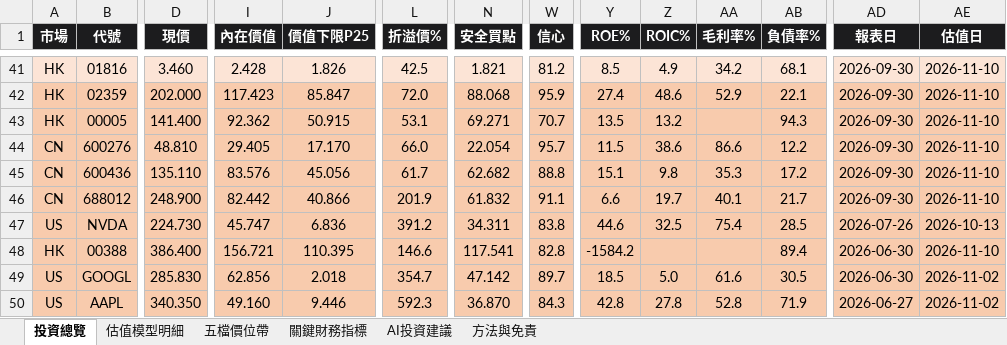
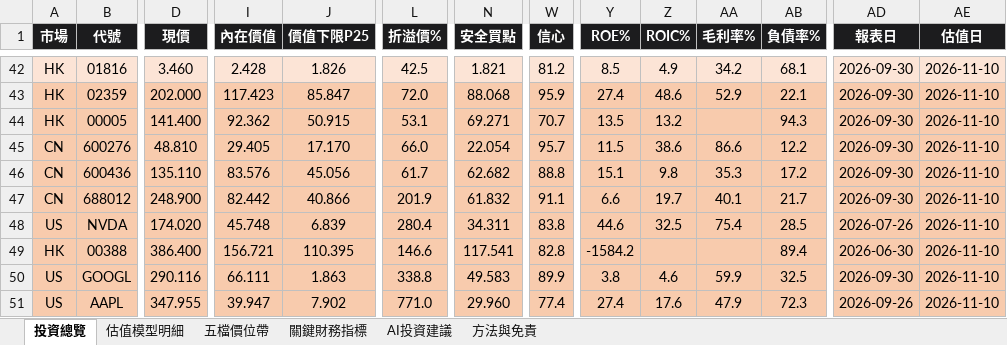
Before and after one commit to wbensonw/AI_stock_intrinsic_value, an Excel workbook: docs/reports/內在價值報告_20261110.xlsx, sheet 投資總覽, drawn as a sheet; only a part is shown, gaps mark what is left out; values as stored, in another font and other column widths than the file's, no borders; conditional formats not drawn; addresses are those after the commit; the diff covers the shown part only; the diff names each change by its address in the sheet, - before the commit and + after, or states it on an @@ line.

```diff
--- a/docs/reports/內在價值報告_20261110.xlsx (sheet 投資總覽)
+++ b/docs/reports/內在價值報告_20261110.xlsx (sheet 投資總覽)
-D48 (現價): 224.730
+D48 (現價): 174.020
-I48 (內在價值): 45.747
+I48 (內在價值): 45.748
-J48 (價值下限P25): 6.836
+J48 (價值下限P25): 6.839
-L48 (折溢價%): 391.2
+L48 (折溢價%): 280.4
-AE48 (估值日): 2026-10-13
+AE48 (估值日): 2026-11-10
-D50 (現價): 285.830
+D50 (現價): 290.116
-I50 (內在價值): 62.856
+I50 (內在價值): 66.111
-J50 (價值下限P25): 2.018
+J50 (價值下限P25): 1.863
-L50 (折溢價%): 354.7
+L50 (折溢價%): 338.8
-N50 (安全買點): 47.142
+N50 (安全買點): 49.583
-W50 (信心): 89.7
+W50 (信心): 89.9
-Y50 (ROE%): 18.5
+Y50 (ROE%): 3.8
-Z50 (ROIC%): 5.0
+Z50 (ROIC%): 4.6
-AA50 (毛利率%): 61.6
+AA50 (毛利率%): 59.9
-AB50 (負債率%): 30.5
+AB50 (負債率%): 32.5
-AD50 (報表日): 2026-06-30
+AD50 (報表日): 2026-09-30
-AE50:AE51 (估值日): 2026-11-02
+AE50:AE51 (估值日): 2026-11-10
-D51 (現價): 340.350
+D51 (現價): 347.955
-I51 (內在價值): 49.160
+I51 (內在價值): 39.947
-J51 (價值下限P25): 9.446
+J51 (價值下限P25): 7.902
-L51 (折溢價%): 592.3
+L51 (折溢價%): 771.0
-N51 (安全買點): 36.870
+N51 (安全買點): 29.960
-W51 (信心): 84.3
+W51 (信心): 77.4
-Y51 (ROE%): 42.8
+Y51 (ROE%): 27.4
-Z51 (ROIC%): 27.8
+Z51 (ROIC%): 17.6
-AA51 (毛利率%): 52.8
+AA51 (毛利率%): 47.9
-AB51 (負債率%): 71.9
+AB51 (負債率%): 72.3
-AD51 (報表日): 2026-06-27
+AD51 (報表日): 2026-09-26
```
Also changed, not shown: 1 added row, 1 removed row and 177 edited cells elsewhere in this sheet, sheet 關鍵財務指標, sheet 五檔價位帶, sheet 估值模型明細, sheet AI投資建議.
